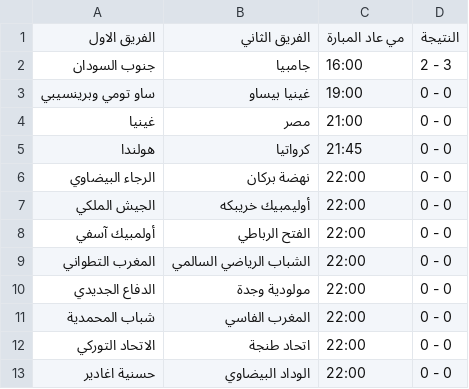
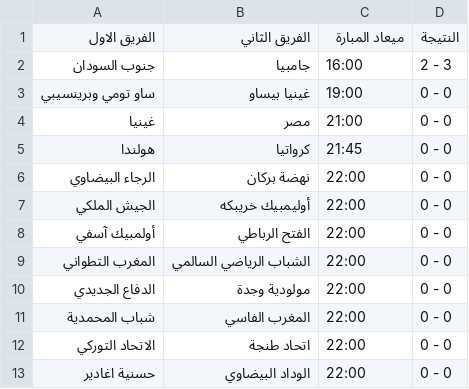
Before and after one commit to mohamedahmed-cloud/web-scraping, a CSV file: GetMatchTimeAndScore/result.csv, drawn as a sheet.

Commit message:
Finish get match Score and time from yalla kora

```diff
--- a/GetMatchTimeAndScore/result.csv
+++ b/GetMatchTimeAndScore/result.csv
@@ -1,2 +1,2 @@
-الفريق الاول,الفريق الثاني,مي   عاد المبارة,النتيجة
+الفريق الاول,الفريق الثاني,ميعاد المبارة,النتيجة
 جنوب السودان,جامبيا,16:00,2 - 3
```
Also changed, not shown: 1 other file.
